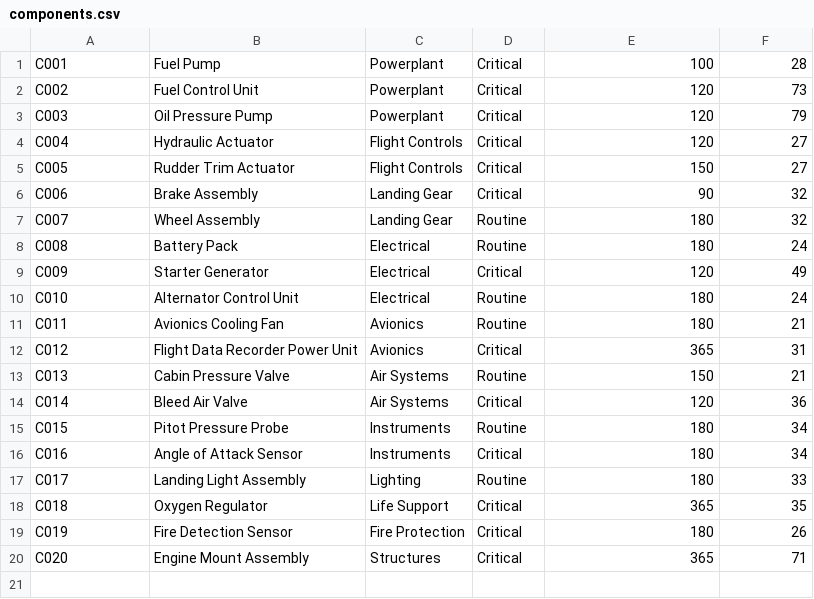
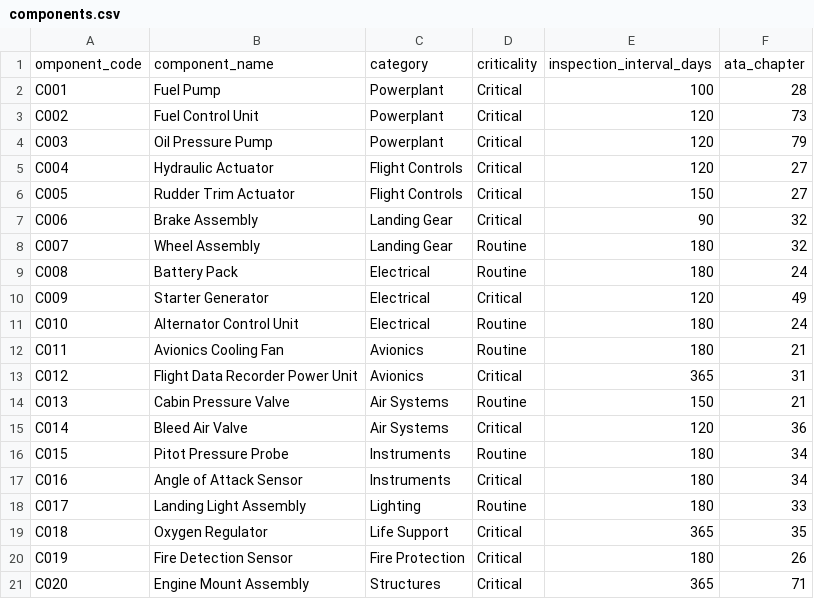
Before and after one commit to Ezondiza/MaintWatch, a CSV file: data/components.csv, drawn as a sheet.

Commit message:
Update components.csv

```diff
--- a/data/components.csv
+++ b/data/components.csv
@@ -1 +1,2 @@
+omponent_code,component_name,category,criticality,inspection_interval_days,ata_chapter
 C001,Fuel Pump,Powerplant,Critical,100,28
```
